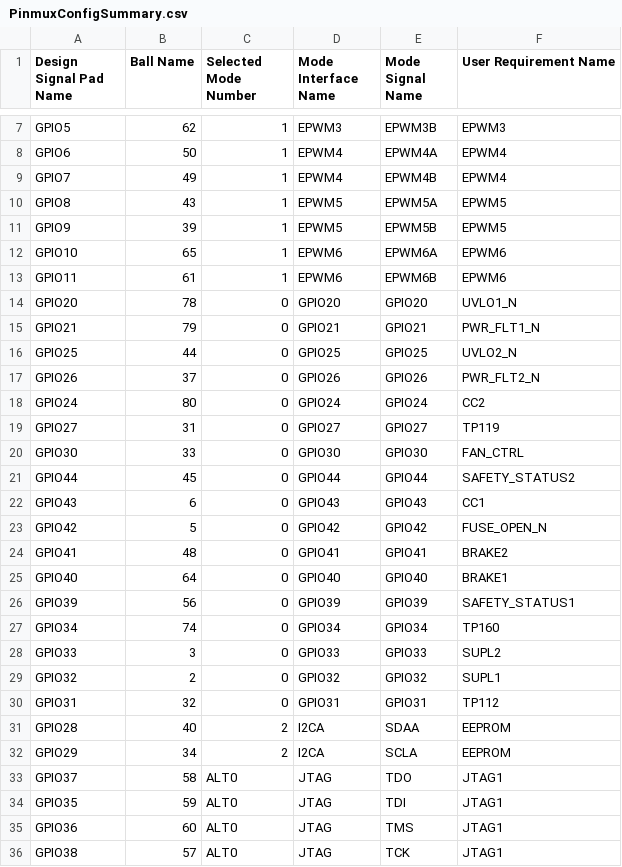
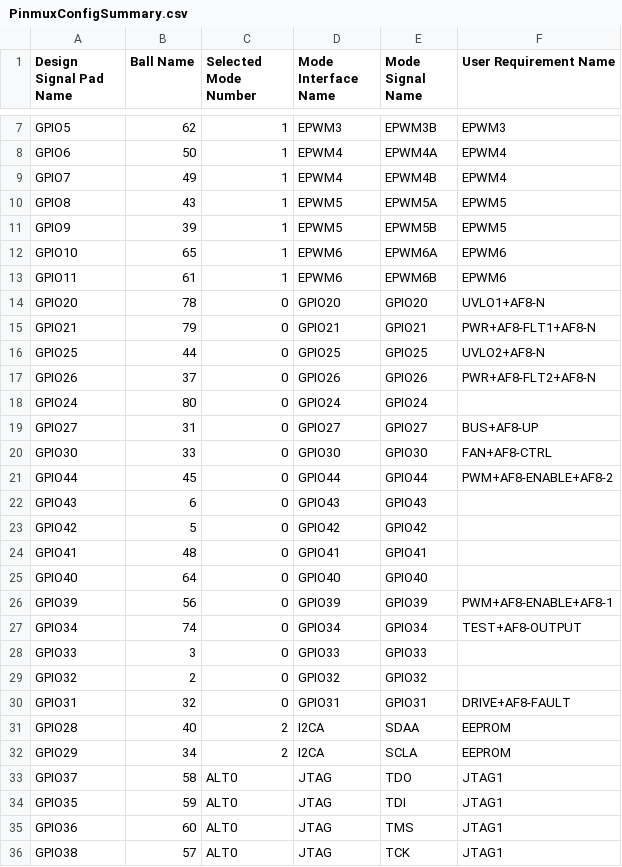
Before and after one commit to johnfigie/C2000-PMDC-drive, a CSV file: PinmuxConfigSummary.csv, drawn as a sheet; only a part is shown, gaps mark what is left out.

Commit message:
Updated Pin Names

```diff
--- a/PinmuxConfigSummary.csv
+++ b/PinmuxConfigSummary.csv
@@ -13,19 +13,19 @@ GPIO10,65,1,EPWM6,EPWM6A,EPWM6
 GPIO11,61,1,EPWM6,EPWM6B,EPWM6
-GPIO20,78,0,GPIO20,GPIO20,UVLO1_N
-GPIO21,79,0,GPIO21,GPIO21,PWR_FLT1_N
-GPIO25,44,0,GPIO25,GPIO25,UVLO2_N
-GPIO26,37,0,GPIO26,GPIO26,PWR_FLT2_N
-GPIO24,80,0,GPIO24,GPIO24,CC2
-GPIO27,31,0,GPIO27,GPIO27,TP119
-GPIO30,33,0,GPIO30,GPIO30,FAN_CTRL
-GPIO44,45,0,GPIO44,GPIO44,SAFETY_STATUS2
-GPIO43,6,0,GPIO43,GPIO43,CC1
-GPIO42,5,0,GPIO42,GPIO42,FUSE_OPEN_N
-GPIO41,48,0,GPIO41,GPIO41,BRAKE2
-GPIO40,64,0,GPIO40,GPIO40,BRAKE1
-GPIO39,56,0,GPIO39,GPIO39,SAFETY_STATUS1
-GPIO34,74,0,GPIO34,GPIO34,TP160
-GPIO33,3,0,GPIO33,GPIO33,SUPL2
-GPIO32,2,0,GPIO32,GPIO32,SUPL1
-GPIO31,32,0,GPIO31,GPIO31,TP112
+GPIO20,78,0,GPIO20,GPIO20,UVLO1+AF8-N
+GPIO21,79,0,GPIO21,GPIO21,PWR+AF8-FLT1+AF8-N
+GPIO25,44,0,GPIO25,GPIO25,UVLO2+AF8-N
+GPIO26,37,0,GPIO26,GPIO26,PWR+AF8-FLT2+AF8-N
+GPIO24,80,0,GPIO24,GPIO24,
+GPIO27,31,0,GPIO27,GPIO27,BUS+AF8-UP
+GPIO30,33,0,GPIO30,GPIO30,FAN+AF8-CTRL
+GPIO44,45,0,GPIO44,GPIO44,PWM+AF8-ENABLE+AF8-2
+GPIO43,6,0,GPIO43,GPIO43,
+GPIO42,5,0,GPIO42,GPIO42,
+GPIO41,48,0,GPIO41,GPIO41,
+GPIO40,64,0,GPIO40,GPIO40,
+GPIO39,56,0,GPIO39,GPIO39,PWM+AF8-ENABLE+AF8-1
+GPIO34,74,0,GPIO34,GPIO34,TEST+AF8-OUTPUT
+GPIO33,3,0,GPIO33,GPIO33,
+GPIO32,2,0,GPIO32,GPIO32,
+GPIO31,32,0,GPIO31,GPIO31,DRIVE+AF8-FAULT
 GPIO28,40,2,I2CA,SDAA,EEPROM
```
